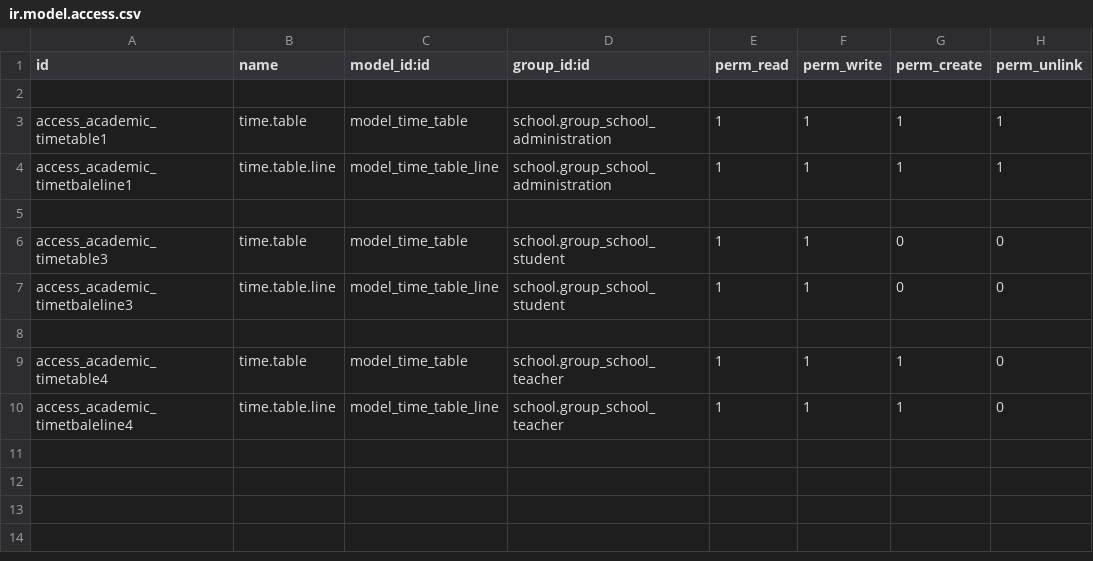
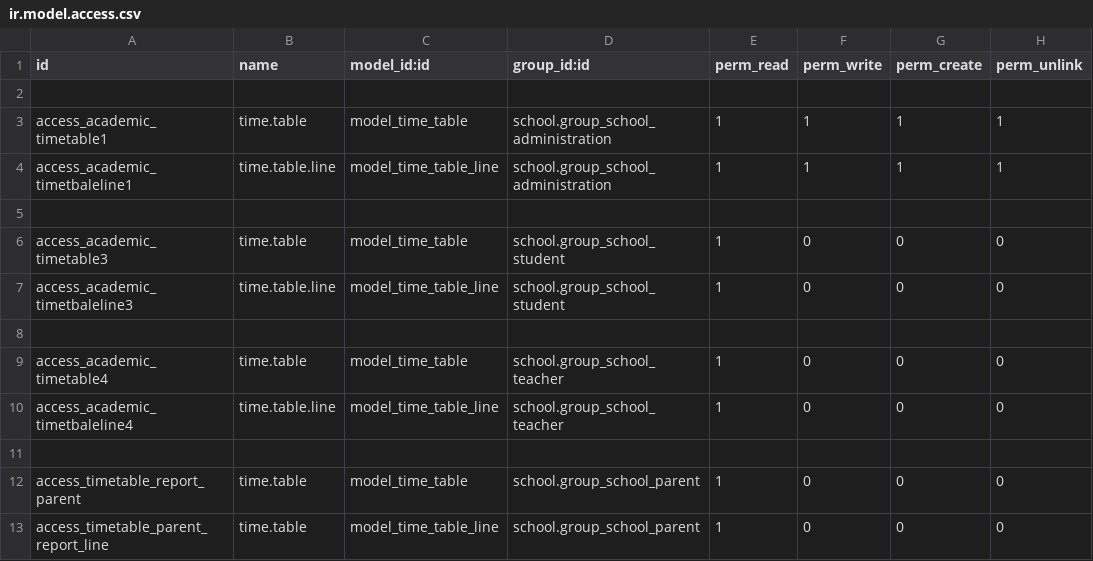
Before and after one commit to JayVora-SerpentCS/OdooEduERP, a CSV file: timetable/security/ir.model.access.csv, drawn as a sheet.

Commit message:
[ADD/IMP]:added and improvement the security

```diff
--- a/timetable/security/ir.model.access.csv
+++ b/timetable/security/ir.model.access.csv
@@ -5,6 +5,9 @@
 
-"access_academic_timetable3","time.table","model_time_table","school.group_school_student",1,1,0,0
-"access_academic_timetbaleline3","time.table.line","model_time_table_line","school.group_school_student",1,1,0,0
+"access_academic_timetable3","time.table","model_time_table","school.group_school_student",1,0,0,0
+"access_academic_timetbaleline3","time.table.line","model_time_table_line","school.group_school_student",1,0,0,0
 
-"access_academic_timetable4","time.table","model_time_table","school.group_school_teacher",1,1,1,0
-"access_academic_timetbaleline4","time.table.line","model_time_table_line","school.group_school_teacher",1,1,1,0
+"access_academic_timetable4","time.table","model_time_table","school.group_school_teacher",1,0,0,0
+"access_academic_timetbaleline4","time.table.line","model_time_table_line","school.group_school_teacher",1,0,0,0
+
+"access_timetable_report_parent","time.table","model_time_table","school.group_school_parent",1,0,0,0
+"access_timetable_parent_report_line","time.table","model_time_table_line","school.group_school_parent",1,0,0,0
```
Also changed, not shown: 3 other files.
